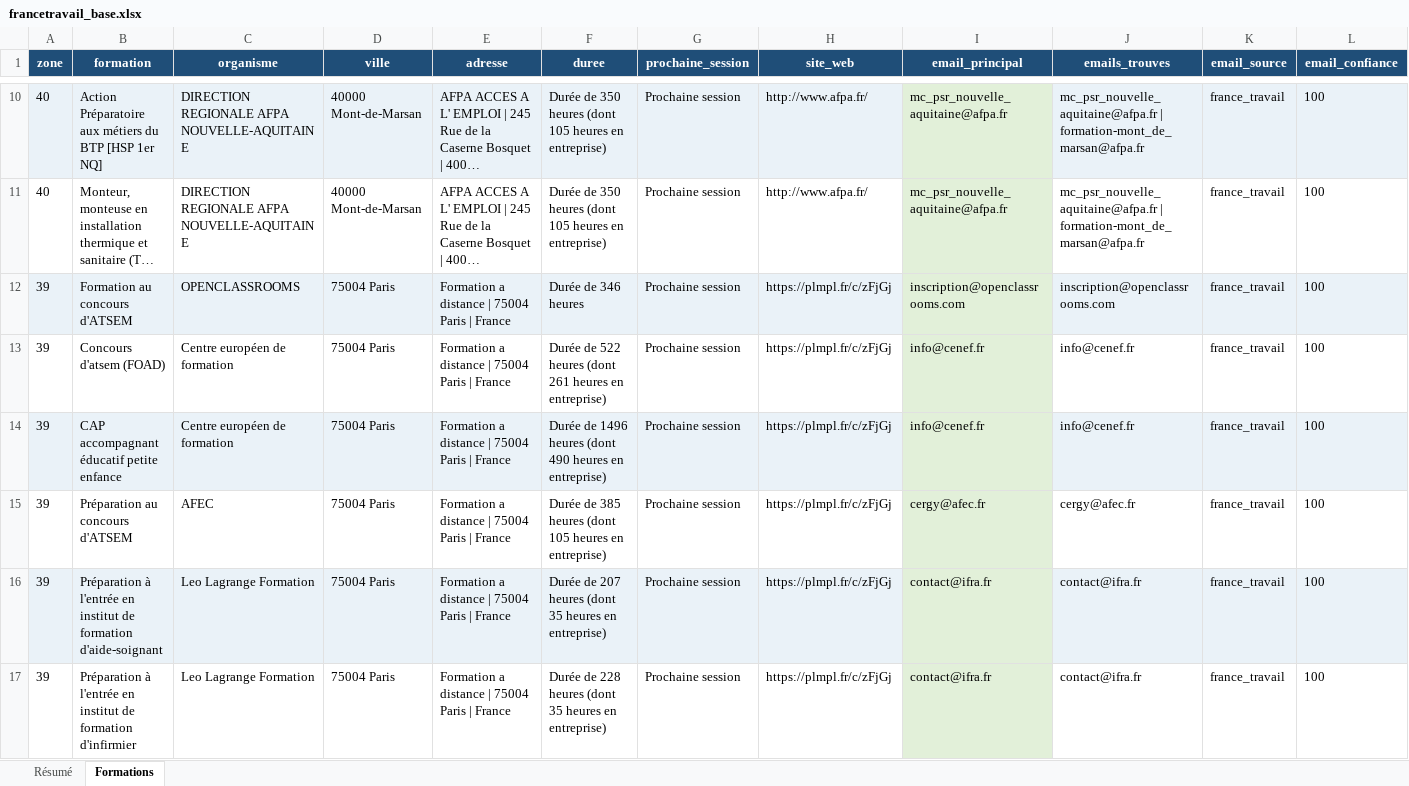
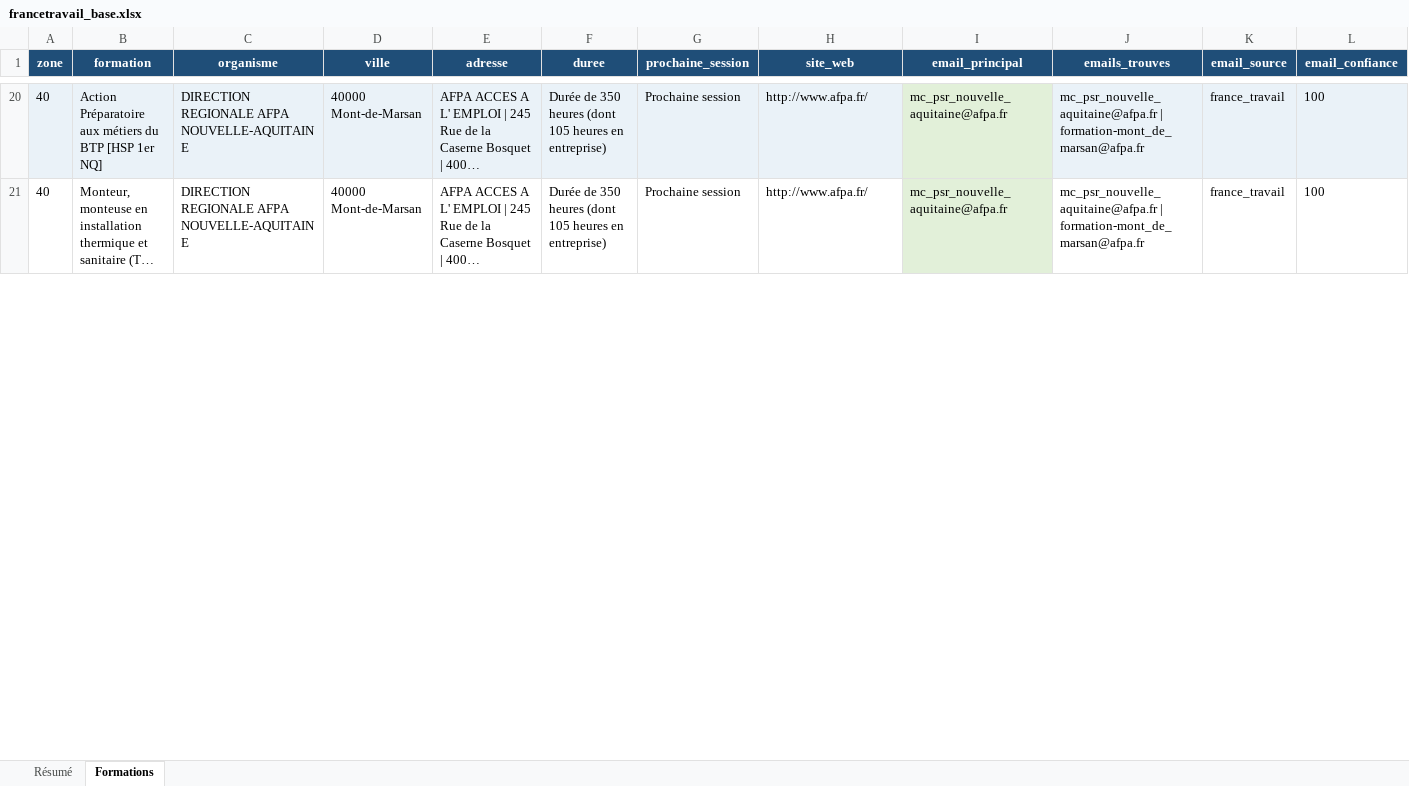
Before and after one commit to romtaug2/SupportAI-Emailing, an Excel workbook: exports/france_travail/francetravail_base.xlsx, sheet Formations, drawn as a sheet; only a part is shown, gaps mark what is left out; long unchanged cells end in …; values as stored, in another font and other column widths than the file's, no borders; table styles not drawn; removed rows and columns are numbered as before the commit, all else as after; rows hold the shown columns only; the diff covers the shown part only; the diff names each change by its address in the sheet, - before the commit and + after, or states it on an @@ line.

Commit message:
🔪 Slice france_travail 2026-09-16

```diff
--- a/exports/france_travail/francetravail_base.xlsx (sheet Formations)
+++ b/exports/france_travail/francetravail_base.xlsx (sheet Formations)
-row 12: 39 | Formation au concours d'ATSEM | OPENCLASSROOMS | 75004 Paris | Formation a distance | 75004 Paris | France | Durée de 346 heures | Prochaine session | https://plmpl.fr/c/zFjGj | inscription@openclassrooms.com | inscription@openclassrooms.com | france_travail | 100
-row 13: 39 | Concours d'atsem (FOAD) | Centre européen de formation | 75004 Paris | Formation a distance | 75004 Paris | France | Durée de 522 heures (dont 261 heures en entreprise) | Prochaine session | https://plmpl.fr/c/zFjGj | info@cenef.fr | info@cenef.fr | france_travail | 100
-row 14: 39 | CAP accompagnant éducatif petite enfance | Centre européen de formation | 75004 Paris | Formation a distance | 75004 Paris | France | Durée de 1496 heures (dont 490 heures en entreprise) | Prochaine session | https://plmpl.fr/c/zFjGj | info@cenef.fr | info@cenef.fr | france_travail | 100
-row 15: 39 | Préparation au concours d'ATSEM | AFEC | 75004 Paris | Formation a distance | 75004 Paris | France | Durée de 385 heures (dont 105 heures en entreprise) | Prochaine session | https://plmpl.fr/c/zFjGj | cergy@afec.fr | cergy@afec.fr | france_travail | 100
-row 16: 39 | Préparation à l'entrée en institut de formation d'aide-soignant | Leo Lagrange Formation | 75004 Paris | Formation a distance | 75004 Paris | France | Durée de 207 heures (dont 35 heures en entreprise) | Prochaine session | https://plmpl.fr/c/zFjGj | contact@ifra.fr | contact@ifra.fr | france_travail | 100
-row 17: 39 | Préparation à l'entrée en institut de formation d'infirmier | Leo Lagrange Formation | 75004 Paris | Formation a distance | 75004 Paris | France | Durée de 228 heures (dont 35 heures en entreprise) | Prochaine session | https://plmpl.fr/c/zFjGj | contact@ifra.fr | contact@ifra.fr | france_travail | 100
```
Also changed, not shown: 10 added rows, 4 removed rows and cell formats elsewhere in this sheet, 4 other files.
